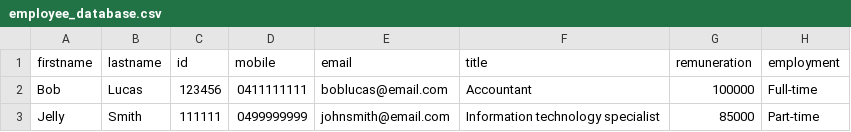
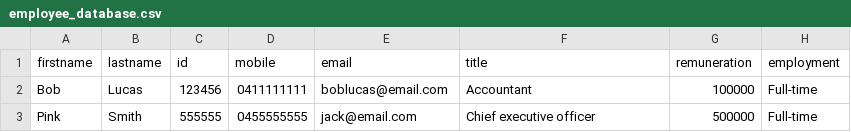
Before and after one commit to JZ2803/terminal-app, a CSV file: employee_database.csv, drawn as a sheet; removed rows and columns are numbered as before the commit, all else as after; the diff names each change by its address in the sheet, - before the commit and + after, or states it on an @@ line.

Commit message:
update bug in 'modify existing employee record' functionality

```diff
--- a/employee_database.csv
+++ b/employee_database.csv
-row 3: Jelly | Smith | 111111 | 0499999999 | johnsmith@email.com | Information technology specialist | 85000 | Part-time
+row 3: Pink | Smith | 555555 | 0455555555 | jack@email.com | Chief executive officer | 500000 | Full-time
```
Also changed, not shown: 3 other files.
